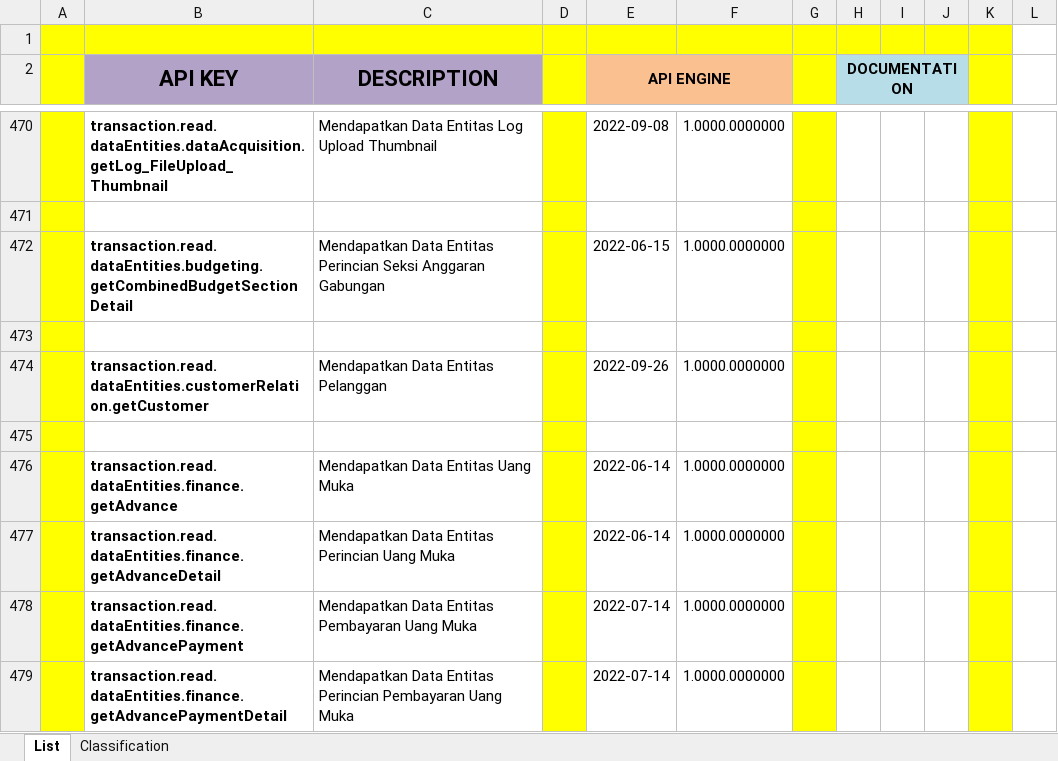
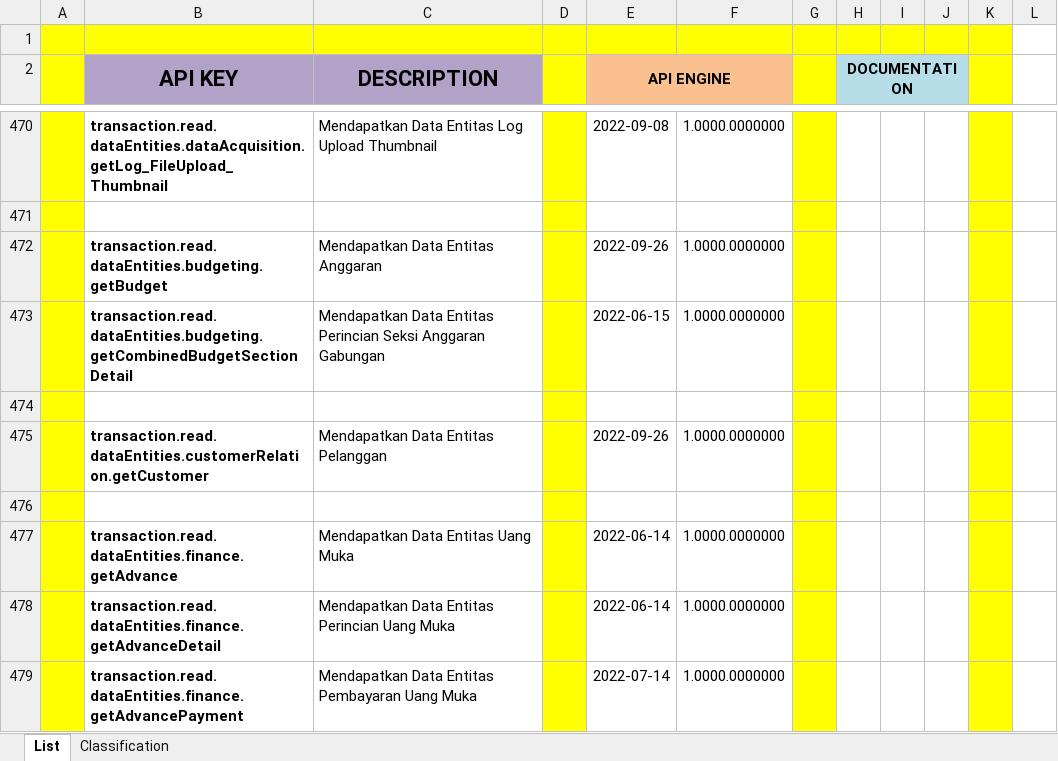
Before and after one commit to ptqdctechnologies/ERPReborn, an Excel workbook: Documentation/Documents/Blue Print/Documents - API/API-Catalogue.xlsx, sheet List, drawn as a sheet; only a part is shown, gaps mark what is left out; the shorter side is filled out with more unchanged rows; values as stored, in another font and other column widths than the file's, no borders; the diff names each change by its address in the sheet, - before the commit and + after, or states it on an @@ line.

```diff
--- a/Documentation/Documents/Blue Print/Documents - API/API-Catalogue.xlsx (sheet List)
+++ b/Documentation/Documents/Blue Print/Documents - API/API-Catalogue.xlsx (sheet List)
+row 472:  | transaction.read.dataEntities.budgeting.getBudget | Mendapatkan Data Entitas Anggaran |  | 2022-09-26 | 1.0000.0000000
```
Also changed, not shown: 7 other files.
